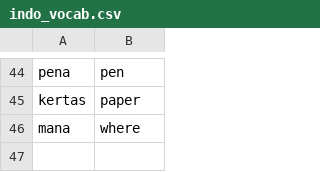
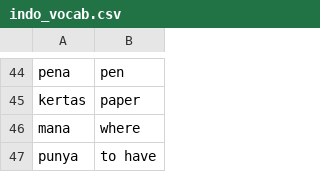
Before and after one commit to eudoxia0/flashcards, a CSV file: Sources/indo_vocab.csv, drawn as a sheet; only a part is shown, gaps mark what is left out; the diff names each change by its address in the sheet, - before the commit and + after, or states it on an @@ line.

```diff
--- a/Sources/indo_vocab.csv
+++ b/Sources/indo_vocab.csv
+row 47: punya | to have
```
Also changed, not shown: 1 other file.
